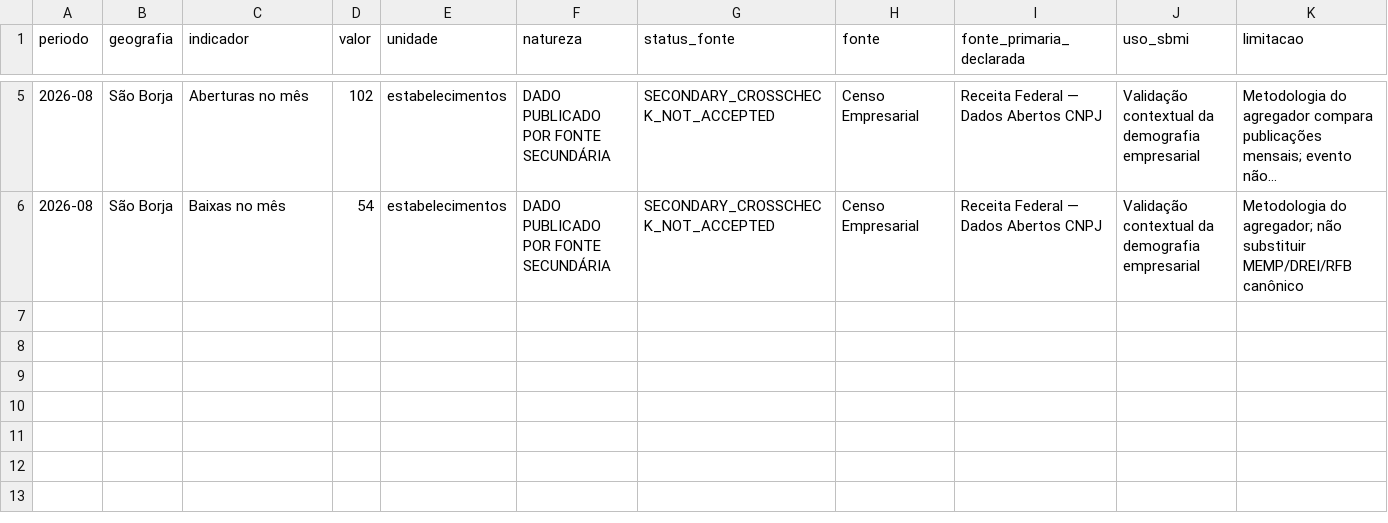
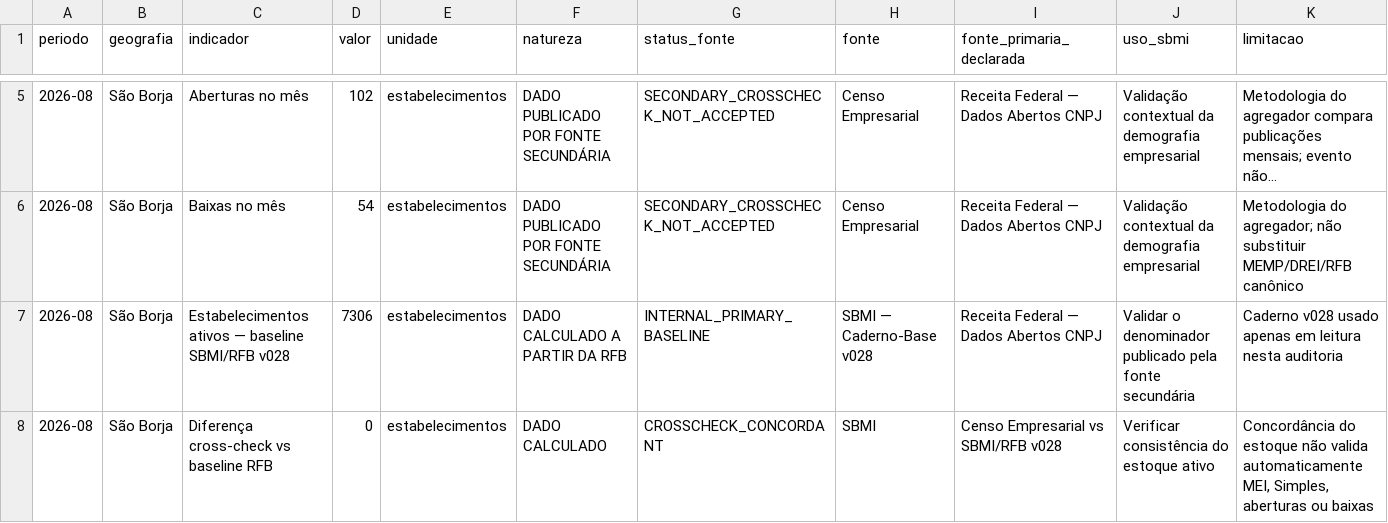
Before and after one commit to fernandossantor/sao-borja-market-intelligence, a CSV file: docs/data_sources/fecomercio_mei_simples_crosscheck_v001.csv, drawn as a sheet; only a part is shown, gaps mark what is left out; long unchanged cells end in …; the diff names each change by its address in the sheet, - before the commit and + after, or states it on an @@ line.

Commit message:
data: reconcile Fecomercio cross-check with v028 RFB stock

```diff
--- a/docs/data_sources/fecomercio_mei_simples_crosscheck_v001.csv
+++ b/docs/data_sources/fecomercio_mei_simples_crosscheck_v001.csv
+row 7: 2026-08 | São Borja | Estabelecimentos ativos — baseline SBMI/RFB v028 | 7306 | estabelecimentos | DADO CALCULADO A PARTIR DA RFB | INTERNAL_PRIMARY_BASELINE | SBMI — Caderno-Base v028 | Receita Federal — Dados Abertos CNPJ | Validar o denominador publicado pela fonte secundária | Caderno v028 usado apenas em leitura nesta auditoria
+row 8: 2026-08 | São Borja | Diferença cross-check vs baseline RFB | 0 | estabelecimentos | DADO CALCULADO | CROSSCHECK_CONCORDANT | SBMI | Censo Empresarial vs SBMI/RFB v028 | Verificar consistência do estoque ativo | Concordância do estoque não valida automaticamente MEI, Simples, aberturas ou baixas
```
